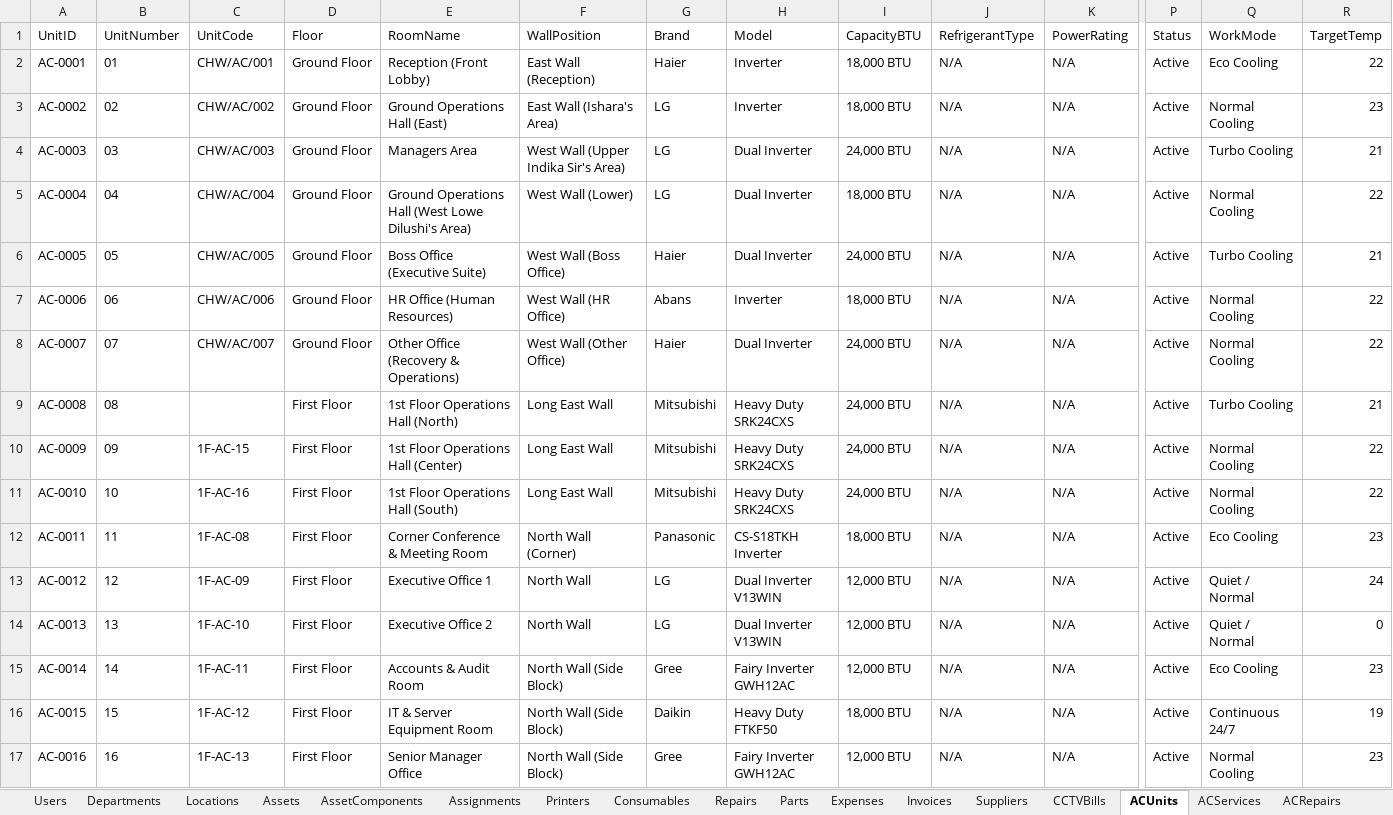
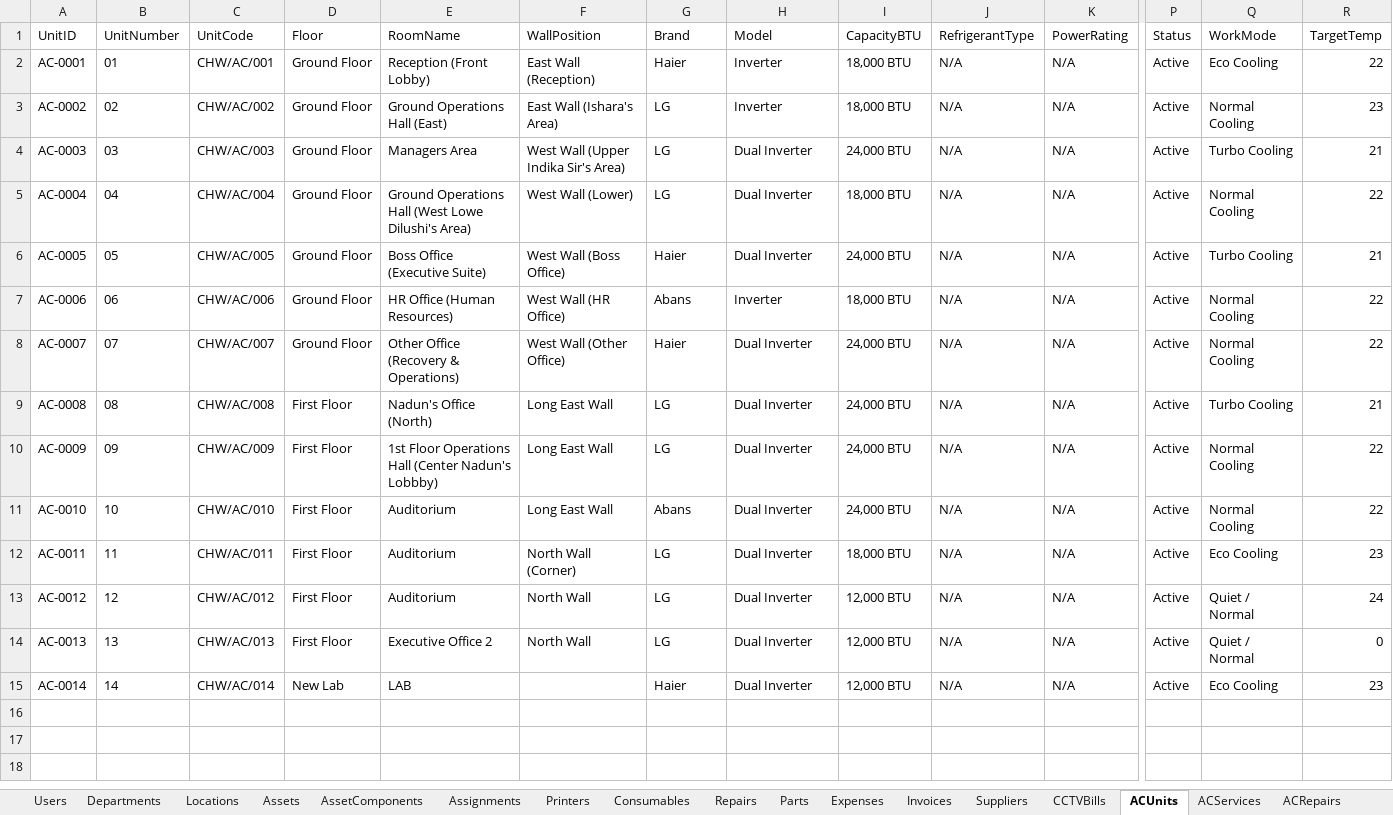
Before and after one commit to kmnitofficer-cloud/KMN-AQUA-IT, an Excel workbook: database/IT_Asset_Database.xlsx, sheet ACUnits, drawn as a sheet; only a part is shown, gaps mark what is left out; values as stored, in another font and other column widths than the file's, no borders; rows hold the shown columns only; the diff names each change by its address in the sheet, - before the commit and + after, or states it on an @@ line.

Commit message:
chore: add IT asset database Excel file

```diff
--- a/database/IT_Asset_Database.xlsx (sheet ACUnits)
+++ b/database/IT_Asset_Database.xlsx (sheet ACUnits)
-C9 (UnitCode): (empty)
+C9 (UnitCode): CHW/AC/008
-E9 (RoomName): 1st Floor Operations Hall (North)
+E9 (RoomName): Nadun's Office (North)
-G9:G10 (Brand): Mitsubishi
+G9:G10 (Brand): LG
-H9:H11 (Model): Heavy Duty SRK24CXS
+H9:H11 (Model): Dual Inverter
-C10 (UnitCode): 1F-AC-15
+C10 (UnitCode): CHW/AC/009
-E10 (RoomName): 1st Floor Operations Hall (Center)
+E10 (RoomName): 1st Floor Operations Hall (Center Nadun's Lobbby)
-C11 (UnitCode): 1F-AC-16
+C11 (UnitCode): CHW/AC/010
-E11 (RoomName): 1st Floor Operations Hall (South)
+E11 (RoomName): Auditorium
-G11 (Brand): Mitsubishi
+G11 (Brand): Abans
-C12 (UnitCode): 1F-AC-08
+C12 (UnitCode): CHW/AC/011
-E12 (RoomName): Corner Conference & Meeting Room
+E12 (RoomName): Auditorium
-G12 (Brand): Panasonic
+G12 (Brand): LG
-H12 (Model): CS-S18TKH Inverter
+H12 (Model): Dual Inverter
-C13 (UnitCode): 1F-AC-09
+C13 (UnitCode): CHW/AC/012
-E13 (RoomName): Executive Office 1
+E13 (RoomName): Auditorium
-H13:H14 (Model): Dual Inverter V13WIN
+H13:H14 (Model): Dual Inverter
-C14 (UnitCode): 1F-AC-10
+C14 (UnitCode): CHW/AC/013
-C15 (UnitCode): 1F-AC-11
+C15 (UnitCode): CHW/AC/014
-D15 (Floor): First Floor
+D15 (Floor): New Lab
-E15 (RoomName): Accounts & Audit Room
+E15 (RoomName): LAB
-F15 (WallPosition): North Wall (Side Block)
+F15 (WallPosition): (empty)
-G15 (Brand): Gree
+G15 (Brand): Haier
-H15 (Model): Fairy Inverter GWH12AC
+H15 (Model): Dual Inverter
-row 16: AC-0015 | 15 | 1F-AC-12 | First Floor | IT & Server Equipment Room | North Wall (Side Block) | Daikin | Heavy Duty FTKF50 | 18,000 BTU | N/A | N/A | Active | Continuous 24/7 | 19
-row 17: AC-0016 | 16 | 1F-AC-13 | First Floor | Senior Manager Office | North Wall (Side Block) | Gree | Fairy Inverter GWH12AC | 12,000 BTU | N/A | N/A | Active | Normal Cooling | 23
```
